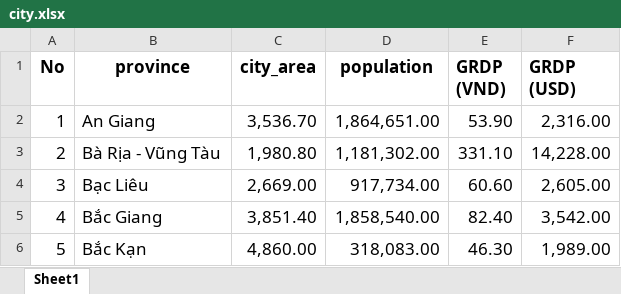
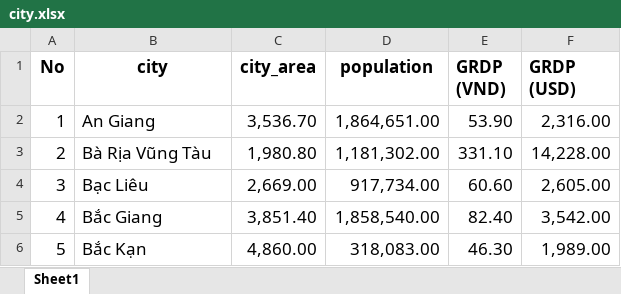
Before and after one commit to DatMinhLeChon/DS.Final, an Excel workbook: data/city_features/city.xlsx, sheet Sheet1, drawn as a sheet; only a part is shown; values as stored, in another font and other column widths than the file's, no borders; the diff names each change by its address in the sheet, - before the commit and + after, or states it on an @@ line.

```diff
--- a/data/city_features/city.xlsx (sheet Sheet1)
+++ b/data/city_features/city.xlsx (sheet Sheet1)
-B1: province
+B1: city
-B3 (city): Bà Rịa - Vũng Tàu
+B3 (city): Bà Rịa Vũng Tàu
```
Also changed, not shown: 2 other files.
